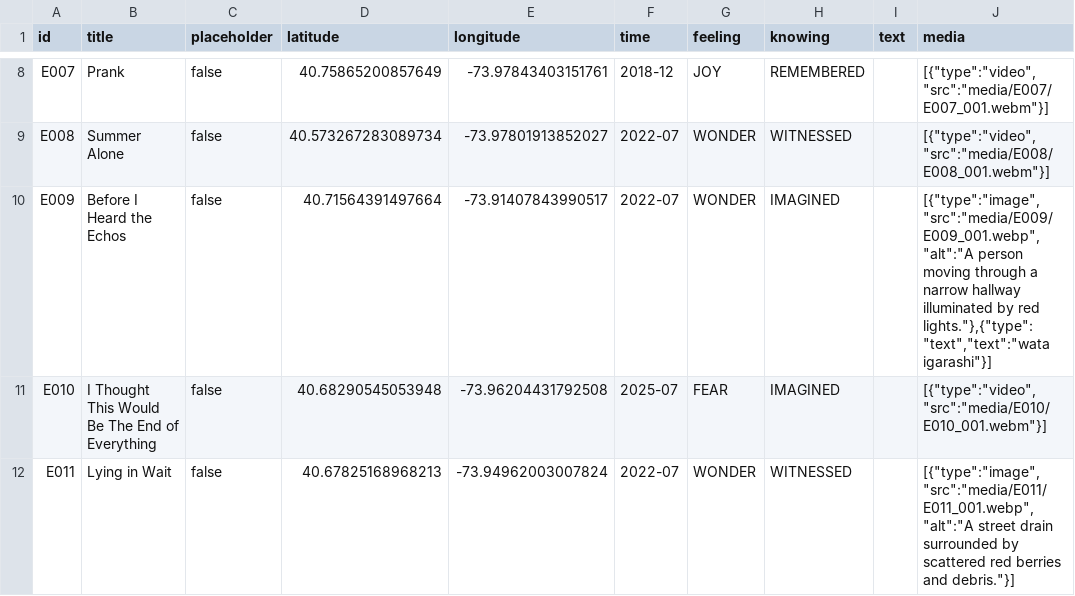
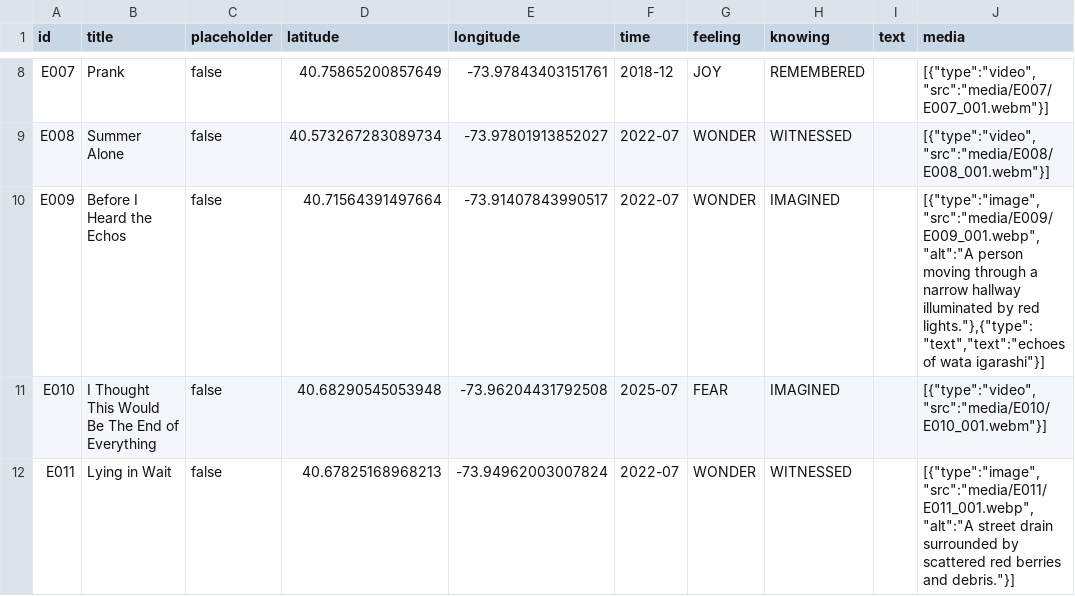
Before and after one commit to kvnchpl/desire-path, a CSV file: data/encounters.csv, drawn as a sheet; only a part is shown, gaps mark what is left out.

```diff
--- a/data/encounters.csv
+++ b/data/encounters.csv
@@ -21,3 +21,3 @@ E007,Prank,false,40.75865200857649,-73.97843403151761,2018-12,JOY,REMEMBERED,,"[
 E008,Summer Alone,false,40.573267283089734,-73.97801913852027,2022-07,WONDER,WITNESSED,,"[{""type"":""video"",""src"":""media/E008/E008_001.webm""}]"
-E009,Before I Heard the Echos,false,40.71564391497664,-73.91407843990517,2022-07,WONDER,IMAGINED,,"[{""type"":""image"",""src"":""media/E009/E009_001.webp"",""alt"":""A person moving through a narrow hallway illuminated by red lights.""},{""type"":""text"",""text"":""wata igarashi""}]"
+E009,Before I Heard the Echos,false,40.71564391497664,-73.91407843990517,2022-07,WONDER,IMAGINED,,"[{""type"":""image"",""src"":""media/E009/E009_001.webp"",""alt"":""A person moving through a narrow hallway illuminated by red lights.""},{""type"":""text"",""text"":""echoes of wata igarashi""}]"
 E010,I Thought This Would Be The End of Everything,false,40.68290545053948,-73.96204431792508,2025-07,FEAR,IMAGINED,,"[{""type"":""video"",""src"":""media/E010/E010_001.webm""}]"
```
Also changed, not shown: 1 other file.
